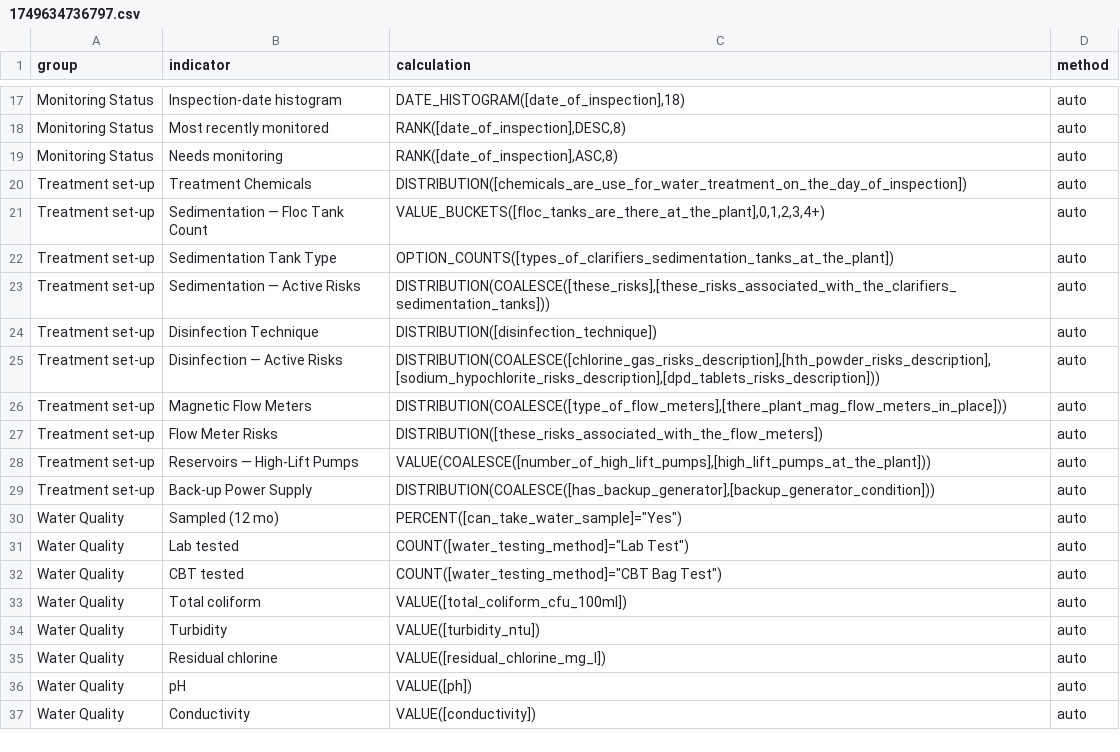
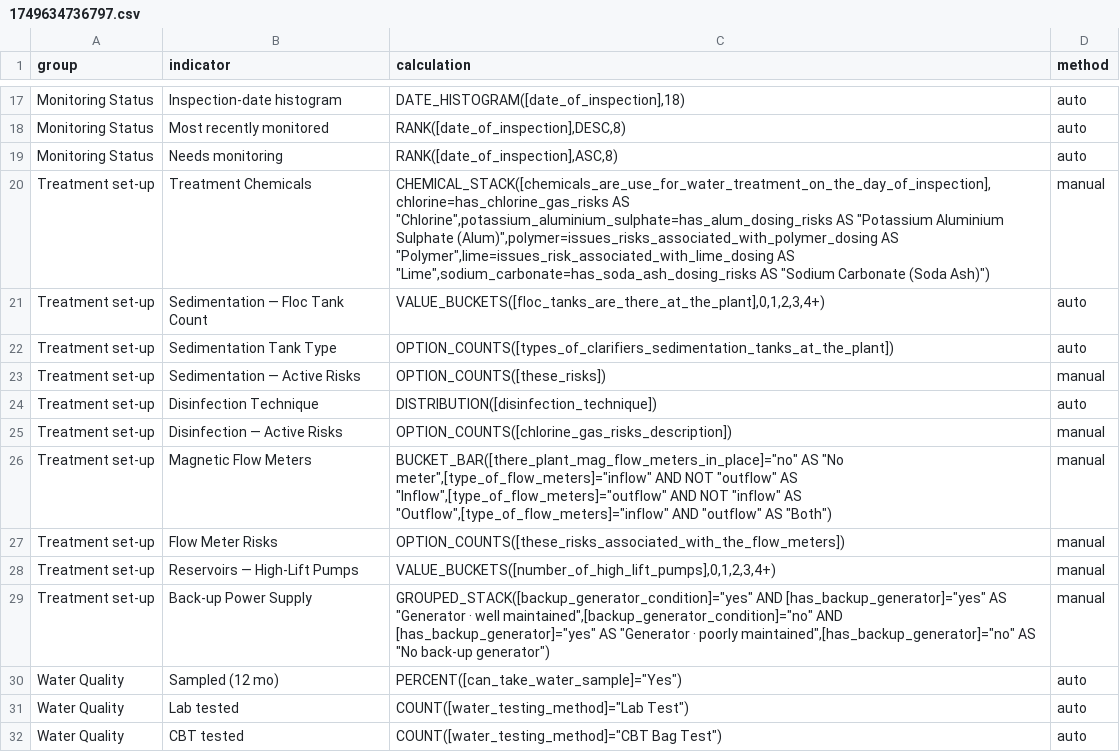
Before and after one commit to akvo/iwsims, a CSV file: scripts/visualization-config/normalized/1749634736797.csv, drawn as a sheet; only a part is shown, gaps mark what is left out; the shorter side is filled out with more unchanged rows.

```diff
--- a/scripts/visualization-config/normalized/1749634736797.csv
+++ b/scripts/visualization-config/normalized/1749634736797.csv
@@ -19,12 +19,12 @@ Monitoring Status,Most recently monitored,"RANK([date_of_inspection],DESC,8)",au
 Monitoring Status,Needs monitoring,"RANK([date_of_inspection],ASC,8)",auto
-Treatment set-up,Treatment Chemicals,DISTRIBUTION([chemicals_are_use_for_water_treatment_on_the_day_of_inspection]),auto
+Treatment set-up,Treatment Chemicals,"CHEMICAL_STACK([chemicals_are_use_for_water_treatment_on_the_day_of_inspection],chlorine=has_chlorine_gas_risks AS ""Chlorine"",potassium_aluminium_sulphate=has_alum_dosing_risks AS ""Potassium Aluminium Sulphate (Alum)"",polymer=issues_risks_associated_with_polymer_dosing AS ""Polymer"",lime=issues_risk_associated_with_lime_dosing AS ""Lime"",sodium_carbonate=has_soda_ash_dosing_risks AS ""Sodium Carbonate (Soda Ash)"")",manual
 Treatment set-up,Sedimentation — Floc Tank Count,"VALUE_BUCKETS([floc_tanks_are_there_at_the_plant],0,1,2,3,4+)",auto
 Treatment set-up,Sedimentation Tank Type,OPTION_COUNTS([types_of_clarifiers_sedimentation_tanks_at_the_plant]),auto
-Treatment set-up,Sedimentation — Active Risks,"DISTRIBUTION(COALESCE([these_risks],[these_risks_associated_with_the_clarifiers_sedimentation_tanks]))",auto
+Treatment set-up,Sedimentation — Active Risks,OPTION_COUNTS([these_risks]),manual
 Treatment set-up,Disinfection Technique,DISTRIBUTION([disinfection_technique]),auto
-Treatment set-up,Disinfection — Active Risks,"DISTRIBUTION(COALESCE([chlorine_gas_risks_description],[hth_powder_risks_description],[sodium_hypochlorite_risks_description],[dpd_tablets_risks_description]))",auto
-Treatment set-up,Magnetic Flow Meters,"DISTRIBUTION(COALESCE([type_of_flow_meters],[there_plant_mag_flow_meters_in_place]))",auto
-Treatment set-up,Flow Meter Risks,DISTRIBUTION([these_risks_associated_with_the_flow_meters]),auto
-Treatment set-up,Reservoirs — High-Lift Pumps,"VALUE(COALESCE([number_of_high_lift_pumps],[high_lift_pumps_at_the_plant]))",auto
-Treatment set-up,Back-up Power Supply,"DISTRIBUTION(COALESCE([has_backup_generator],[backup_generator_condition]))",auto
+Treatment set-up,Disinfection — Active Risks,OPTION_COUNTS([chlorine_gas_risks_description]),manual
+Treatment set-up,Magnetic Flow Meters,"BUCKET_BAR([there_plant_mag_flow_meters_in_place]=""no"" AS ""No meter"",[type_of_flow_meters]=""inflow"" AND NOT ""outflow"" AS ""Inflow"",[type_of_flow_meters]=""outflow"" AND NOT ""inflow"" AS ""Outflow"",[type_of_flow_meters]=""inflow"" AND ""outflow"" AS ""Both"")",manual
+Treatment set-up,Flow Meter Risks,OPTION_COUNTS([these_risks_associated_with_the_flow_meters]),manual
+Treatment set-up,Reservoirs — High-Lift Pumps,"VALUE_BUCKETS([number_of_high_lift_pumps],0,1,2,3,4+)",manual
+Treatment set-up,Back-up Power Supply,"GROUPED_STACK([backup_generator_condition]=""yes"" AND [has_backup_generator]=""yes"" AS ""Generator · well maintained"",[backup_generator_condition]=""no"" AND [has_backup_generator]=""yes"" AS ""Generator · poorly maintained"",[has_backup_generator]=""no"" AS ""No back-up generator"")",manual
 Water Quality,Sampled (12 mo),"PERCENT([can_take_water_sample]=""Yes"")",auto
```
Also changed, not shown: 2 other files.
